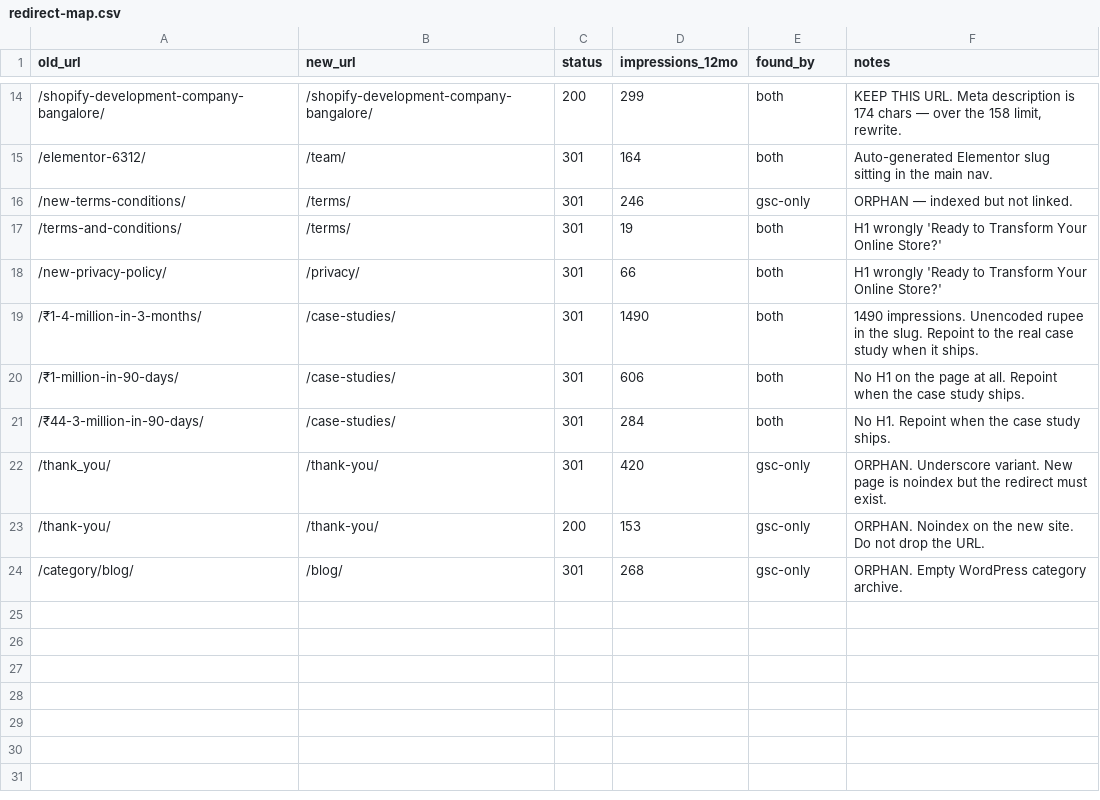
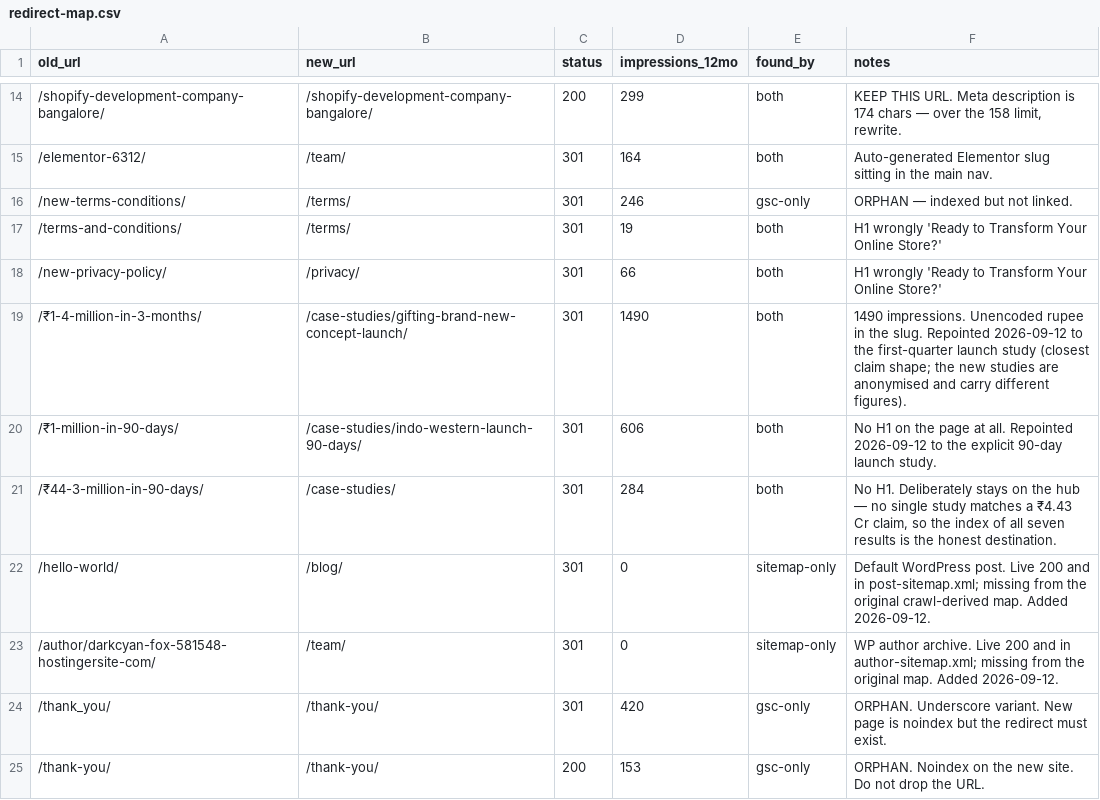
Before and after one commit to scalingsocials/ss-website, a CSV file: docs/spec/redirect-map.csv, drawn as a sheet; only a part is shown, gaps mark what is left out; the shorter side is filled out with more unchanged rows.

```diff
--- a/docs/spec/redirect-map.csv
+++ b/docs/spec/redirect-map.csv
@@ -18,5 +18,7 @@ old_url,new_url,status,impressions_12mo,found_by,notes
 /new-privacy-policy/,/privacy/,301,66,both,"H1 wrongly 'Ready to Transform Your Online Store?'"
-/₹1-4-million-in-3-months/,/case-studies/,301,1490,both,"1490 impressions. Unencoded rupee in the slug. Repoint to the real case study when it ships."
-/₹1-million-in-90-days/,/case-studies/,301,606,both,"No H1 on the page at all. Repoint when the case study ships."
-/₹44-3-million-in-90-days/,/case-studies/,301,284,both,"No H1. Repoint when the case study ships."
+/₹1-4-million-in-3-months/,/case-studies/gifting-brand-new-concept-launch/,301,1490,both,"1490 impressions. Unencoded rupee in the slug. Repointed 2026-09-12 to the first-quarter launch study (closest claim shape; the new studies are anonymised and carry different figures)."
+/₹1-million-in-90-days/,/case-studies/indo-western-launch-90-days/,301,606,both,"No H1 on the page at all. Repointed 2026-09-12 to the explicit 90-day launch study."
+/₹44-3-million-in-90-days/,/case-studies/,301,284,both,"No H1. Deliberately stays on the hub — no single study matches a ₹4.43 Cr claim, so the index of all seven results is the honest destination."
+/hello-world/,/blog/,301,0,sitemap-only,"Default WordPress post. Live 200 and in post-sitemap.xml; missing from the original crawl-derived map. Added 2026-09-12."
+/author/darkcyan-fox-581548-hostingersite-com/,/team/,301,0,sitemap-only,"WP author archive. Live 200 and in author-sitemap.xml; missing from the original map. Added 2026-09-12."
 /thank_you/,/thank-you/,301,420,gsc-only,ORPHAN. Underscore variant. New page is noindex but the redirect must exist.
```
Also changed, not shown: 1 other file.
